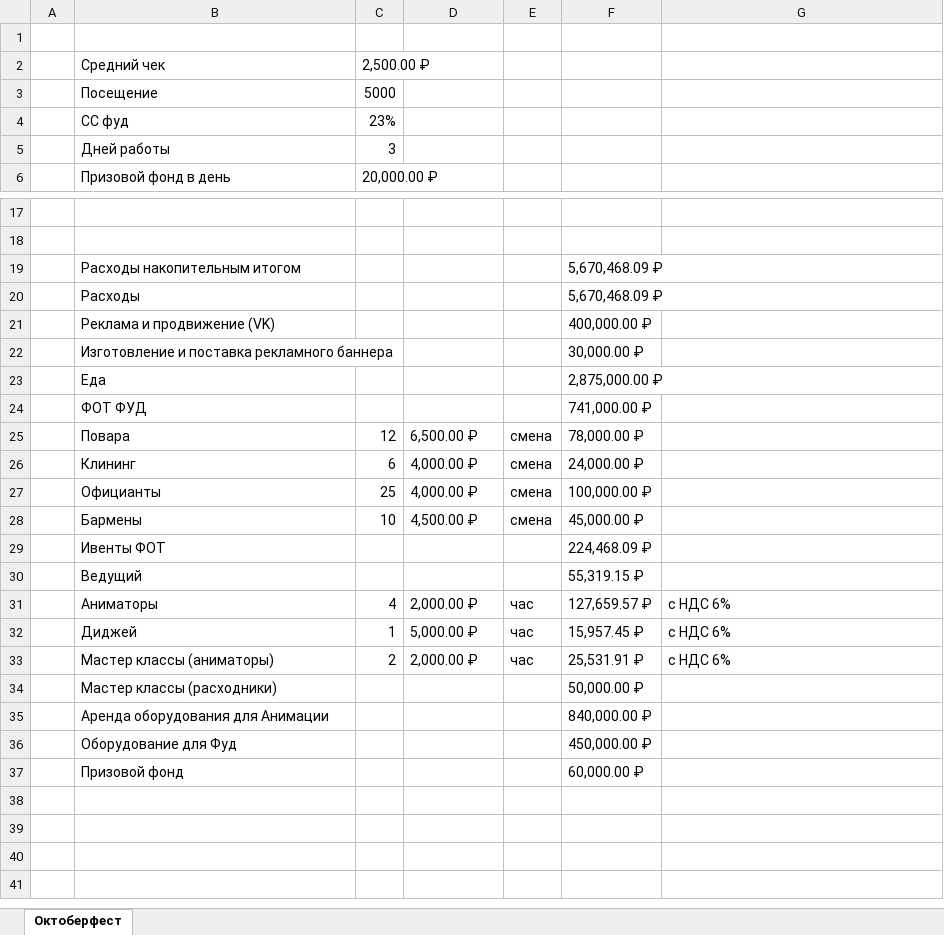
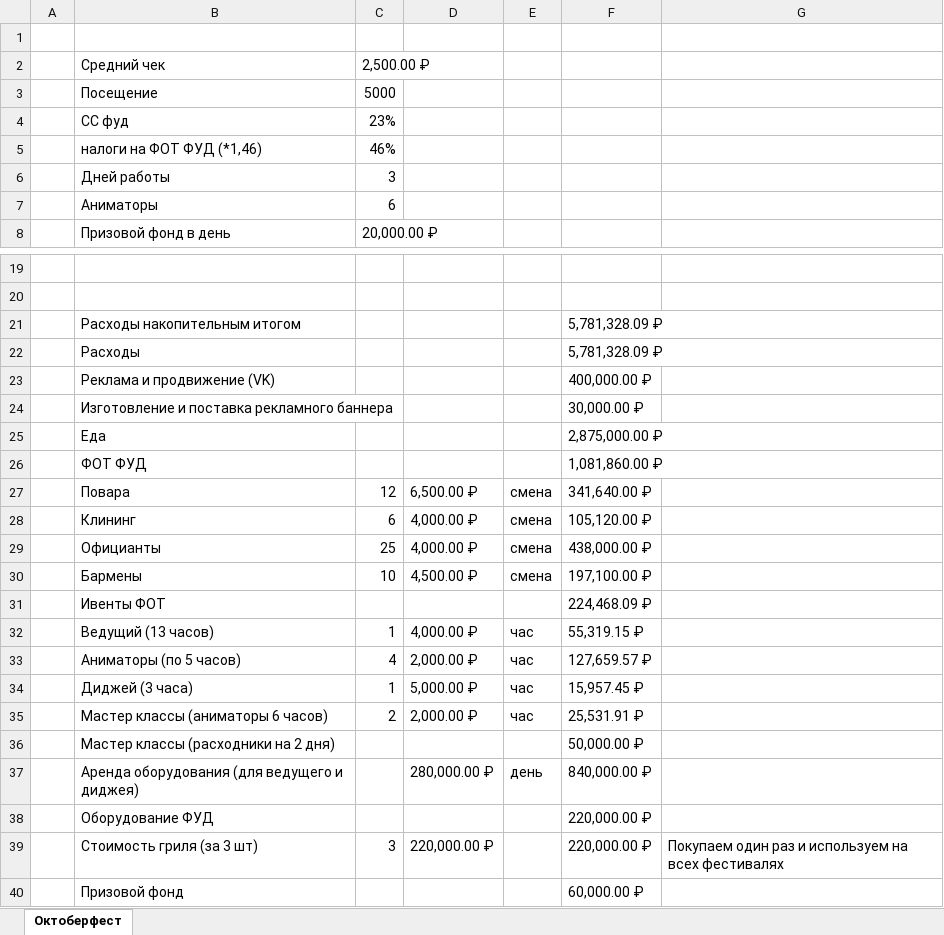
Before and after one commit to mrskorolkovanew-cpu/oktoberfest-dashboard-2026, an Excel workbook: Бюджет Октоберфест.xlsx, sheet Октоберфест, drawn as a sheet; only a part is shown, gaps mark what is left out; values as stored, in another font and other column widths than the file's, no cell formats; removed rows and columns are numbered as before the commit, all else as after; the diff covers the shown part only; the diff names each change by its address in the sheet, - before the commit and + after, or states it on an @@ line.

```diff
--- a/Бюджет Октоберфест.xlsx (sheet Октоберфест)
+++ b/Бюджет Октоберфест.xlsx (sheet Октоберфест)
+row 5:  | налоги на ФОТ ФУД (*1,46) | 46%
+row 7:  | Аниматоры | 6
-F21:F22: 5,670,468.09 ₽
+F21:F22: 5,781,328.09 ₽
-F26: 741,000.00 ₽
+F26: 1,081,860.00 ₽
-F27: 78,000.00 ₽
+F27: 341,640.00 ₽
-F28: 24,000.00 ₽
+F28: 105,120.00 ₽
-F29: 100,000.00 ₽
+F29: 438,000.00 ₽
-F30: 45,000.00 ₽
+F30: 197,100.00 ₽
-row 30:  | Ведущий |  |  |  | 55,319.15 ₽
+row 32:  | Ведущий (13 часов) | 1 | 4,000.00 ₽ | час | 55,319.15 ₽
-B33: Аниматоры
+B33: Аниматоры (по 5 часов)
-G33:G35: с НДС 6%
+G33:G35: (empty)
-B34: Диджей
+B34: Диджей (3 часа)
-B35: Мастер классы (аниматоры)
+B35: Мастер классы (аниматоры 6 часов)
-B36: Мастер классы (расходники)
+B36: Мастер классы (расходники на 2 дня)
-row 35:  | Аренда оборудования для Анимации |  |  |  | 840,000.00 ₽
-row 36:  | Оборудование для Фуд |  |  |  | 450,000.00 ₽
+row 37:  | Аренда оборудования (для ведущего и диджея) |  | 280,000.00 ₽ | день | 840,000.00 ₽
+row 38:  | Оборудование ФУД |  |  |  | 220,000.00 ₽
+row 39:  | Стоимость гриля (за 3 шт) | 3 | 220,000.00 ₽ |  | 220,000.00 ₽ | Покупаем один раз и используем на всех фестивалях
```
Also changed, not shown: 1 edited cell elsewhere in this sheet, cell formats, formulas that keep their value, 1 other file.
